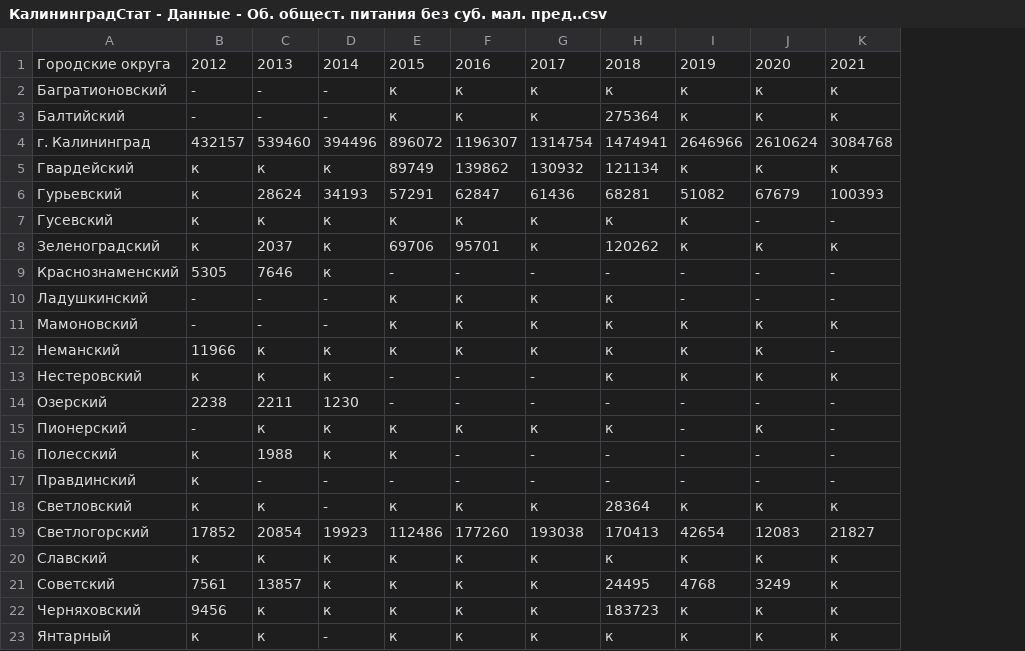
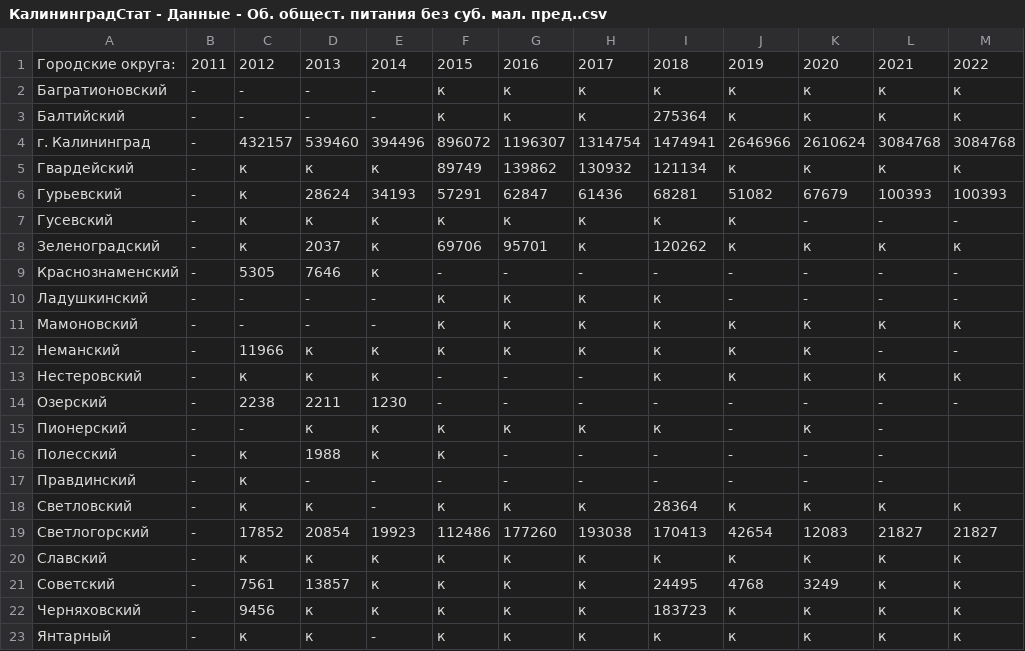
Before and after one commit to papin158/interactive-map, a CSV file: Данные csv/КалининградСтат - Данные - Об. общест. питания без суб. мал. пред..csv, drawn as a sheet; the diff names each change by its address in the sheet, - before the commit and + after, or states it on an @@ line.

```diff
--- a/Данные csv/КалининградСтат - Данные - Об. общест. питания без суб. мал. пред..csv
+++ b/Данные csv/КалининградСтат - Данные - Об. общест. питания без суб. мал. пред..csv
+column B, rows 1-23: 2011 | - | - | - | - | - | - | - | - | - | - | - | - | - | - | - | - | - | - | - | - | - | -
+column M, rows 1-23: 2022 | к | к | 3084768 | к | 100393 | - | к | - | - | к | - | к | - |  |  |  | к | 21827 | к | к | к | к
-A1: Городские округа
+A1: Городские округа:
```
Also changed, not shown: Данные csv/КалининградСтат - Данные - Об. розн. торговли без суб. мал. пред..csv, Данные csv/КалининградСтат - Данные - Среднемес. зарплата.csv, 11 other files.
